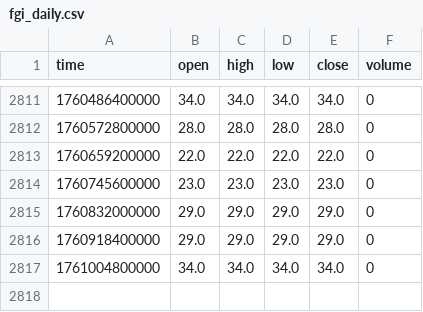
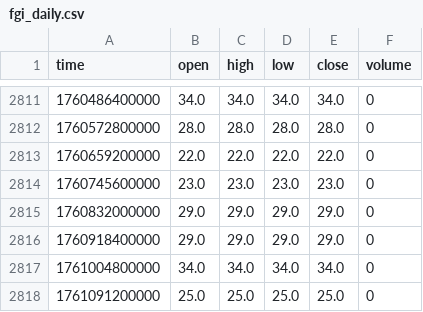
Before and after one commit to Bolu-V50/altme_fgi_seed, a CSV file: data/fgi_daily.csv, drawn as a sheet; only a part is shown, gaps mark what is left out.

```diff
--- a/data/fgi_daily.csv
+++ b/data/fgi_daily.csv
@@ -2817 +2817,2 @@ time,open,high,low,close,volume
 1761004800000,34.0,34.0,34.0,34.0,0
+1761091200000,25.0,25.0,25.0,25.0,0
```
